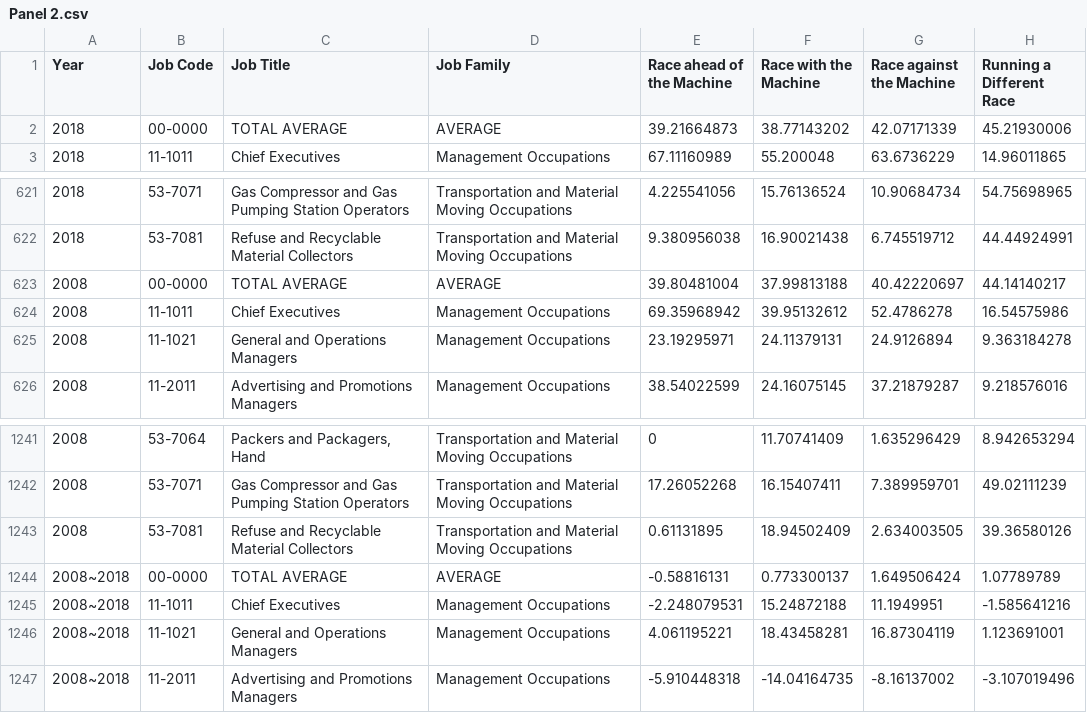
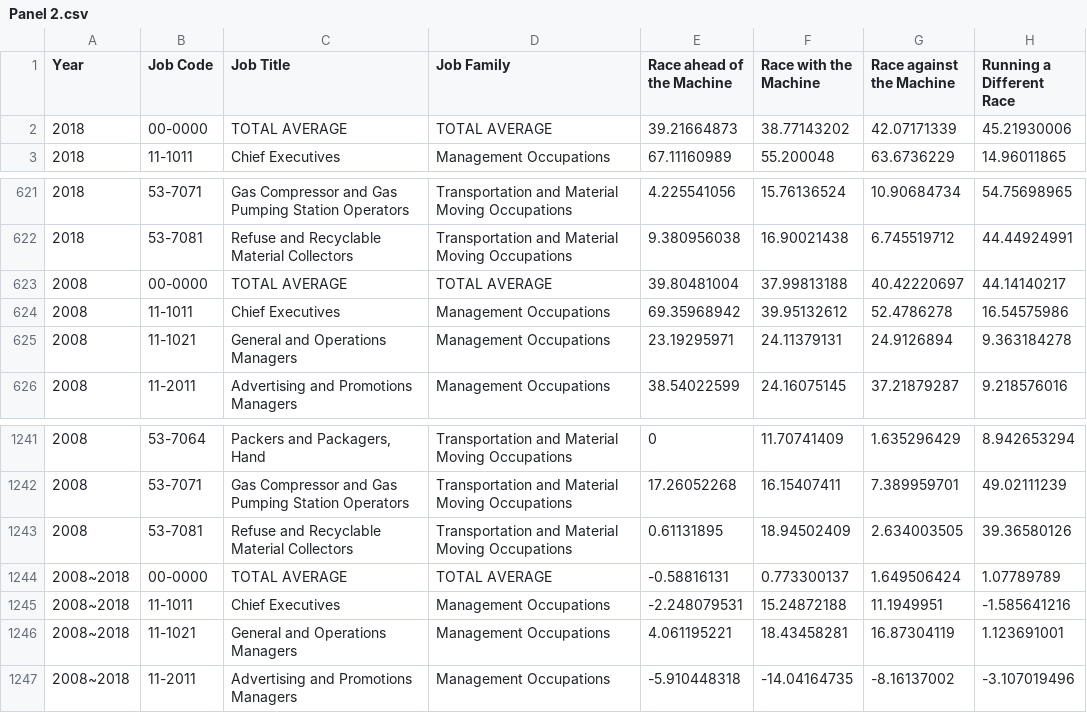
Before and after one commit to jonghkim/job-automation-index-web, a CSV file: static/data/csv/Panel 2.csv, drawn as a sheet; only a part is shown, gaps mark what is left out.

```diff
--- a/static/data/csv/Panel 2.csv
+++ b/static/data/csv/Panel 2.csv
@@ -1,3 +1,3 @@
 Year,Job Code,Job Title,Job Family,Race ahead of the Machine,Race with the Machine,Race against the Machine,Running a Different Race
-2018,00-0000,TOTAL AVERAGE,AVERAGE,39.21664873,38.77143202,42.07171339,45.21930006
+2018,00-0000,TOTAL AVERAGE,TOTAL AVERAGE,39.21664873,38.77143202,42.07171339,45.21930006
 2018,11-1011,Chief Executives,Management Occupations,67.11160989,55.200048,63.6736229,14.96011865
@@ -622,3 +622,3 @@
 2018,53-7081,Refuse and Recyclable Material Collectors,Transportation and Material Moving Occupations,9.380956038,16.90021438,6.745519712,44.44924991
-2008,00-0000,TOTAL AVERAGE,AVERAGE,39.80481004,37.99813188,40.42220697,44.14140217
+2008,00-0000,TOTAL AVERAGE,TOTAL AVERAGE,39.80481004,37.99813188,40.42220697,44.14140217
 2008,11-1011,Chief Executives,Management Occupations,69.35968942,39.95132612,52.4786278,16.54575986
@@ -1243,3 +1243,3 @@
 2008,53-7081,Refuse and Recyclable Material Collectors,Transportation and Material Moving Occupations,0.61131895,18.94502409,2.634003505,39.36580126
-2008~2018,00-0000,TOTAL AVERAGE,AVERAGE,-0.58816131,0.773300137,1.649506424,1.07789789
+2008~2018,00-0000,TOTAL AVERAGE,TOTAL AVERAGE,-0.58816131,0.773300137,1.649506424,1.07789789
 2008~2018,11-1011,Chief Executives,Management Occupations,-2.248079531,15.24872188,11.1949951,-1.585641216
```
Also changed, not shown: static/data/csv/Panel 5 2008.csv, static/data/csv/Panel 5 2008~2018.csv, 1 other file.
